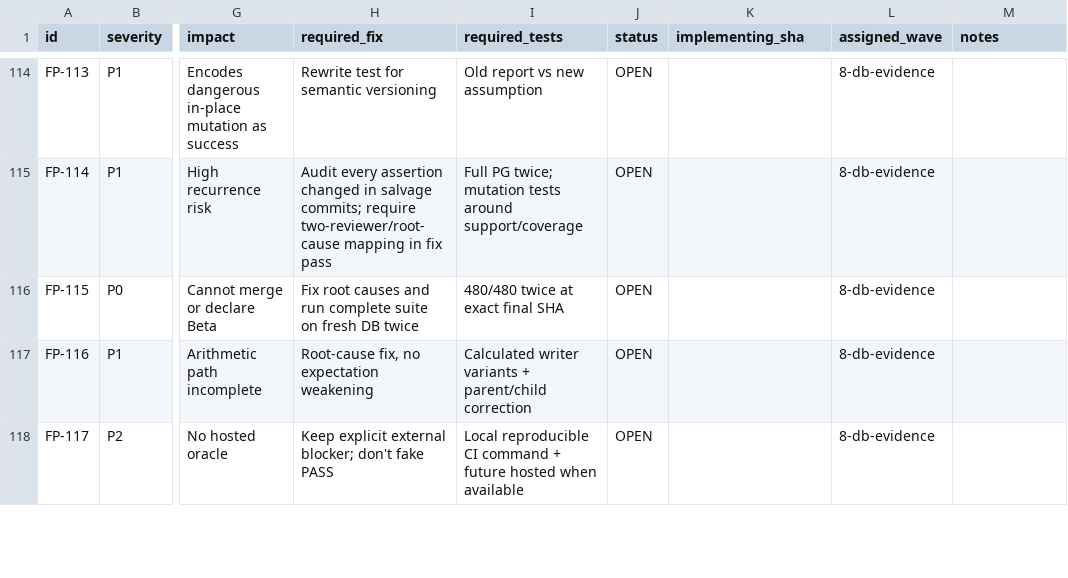
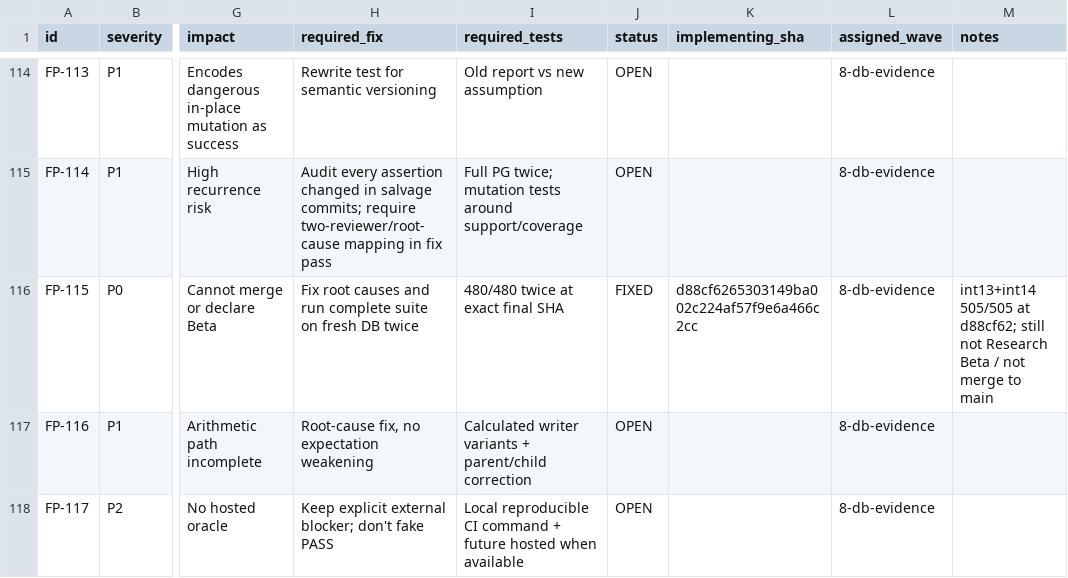
Before and after one commit to ranoli90/deep-research-app, a CSV file: verification/v8/engineering-fix-pass/ISSUE_REGISTRY.csv, drawn as a sheet; only a part is shown, gaps mark what is left out; the diff names each change by its address in the sheet, - before the commit and + after, or states it on an @@ line.

```diff
--- a/verification/v8/engineering-fix-pass/ISSUE_REGISTRY.csv
+++ b/verification/v8/engineering-fix-pass/ISSUE_REGISTRY.csv
-J116 (status): OPEN
+J116 (status): FIXED
-K116 (implementing_sha): (empty)
+K116 (implementing_sha): d88cf6265303149ba002c224af57f9e6a466c2cc
-M116 (notes): (empty)
+M116 (notes): int13+int14 505/505 at d88cf62; still not Research Beta / not merge to main
```
Also changed, not shown: verification/v8/research-beta/35_ACCEPTANCE_MATRIX.csv, 5 other files.
